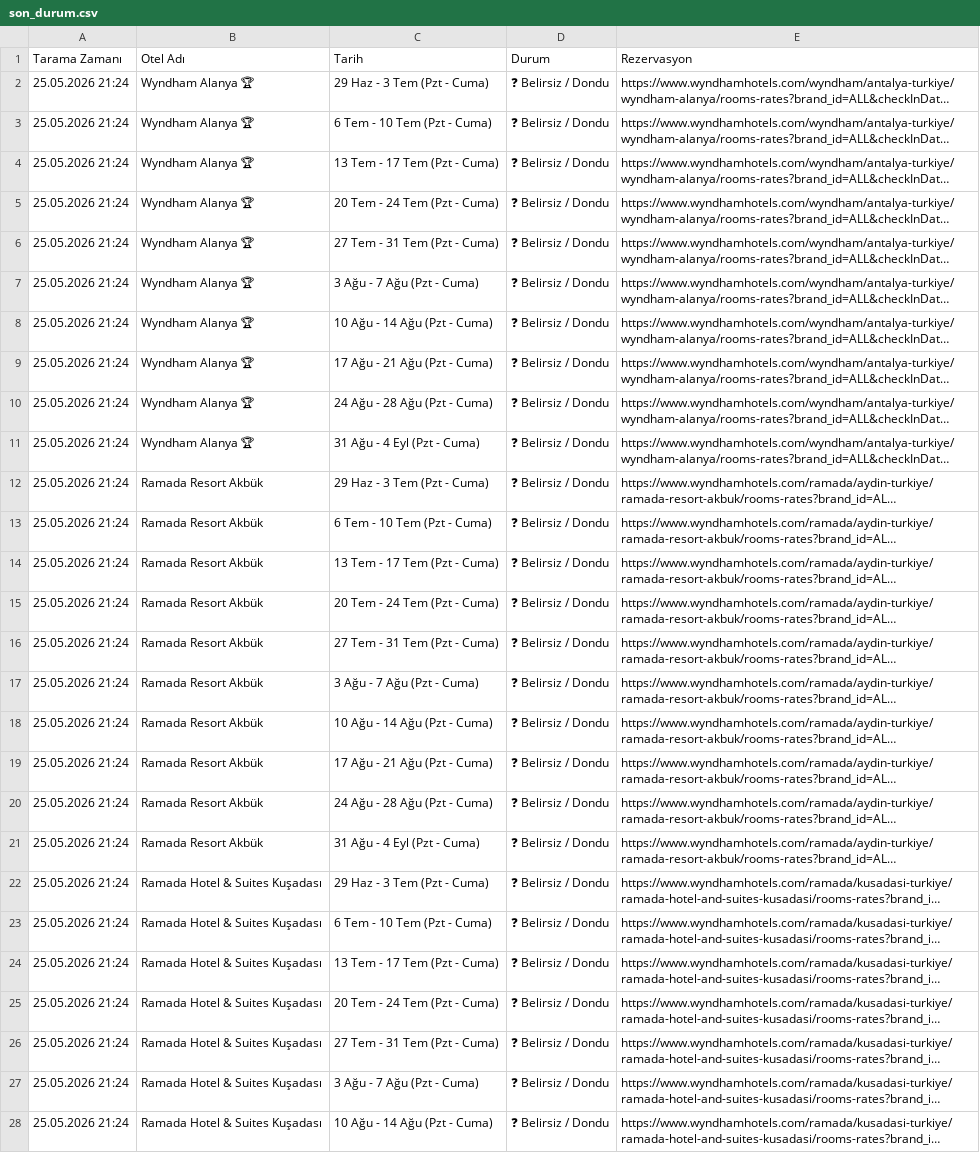
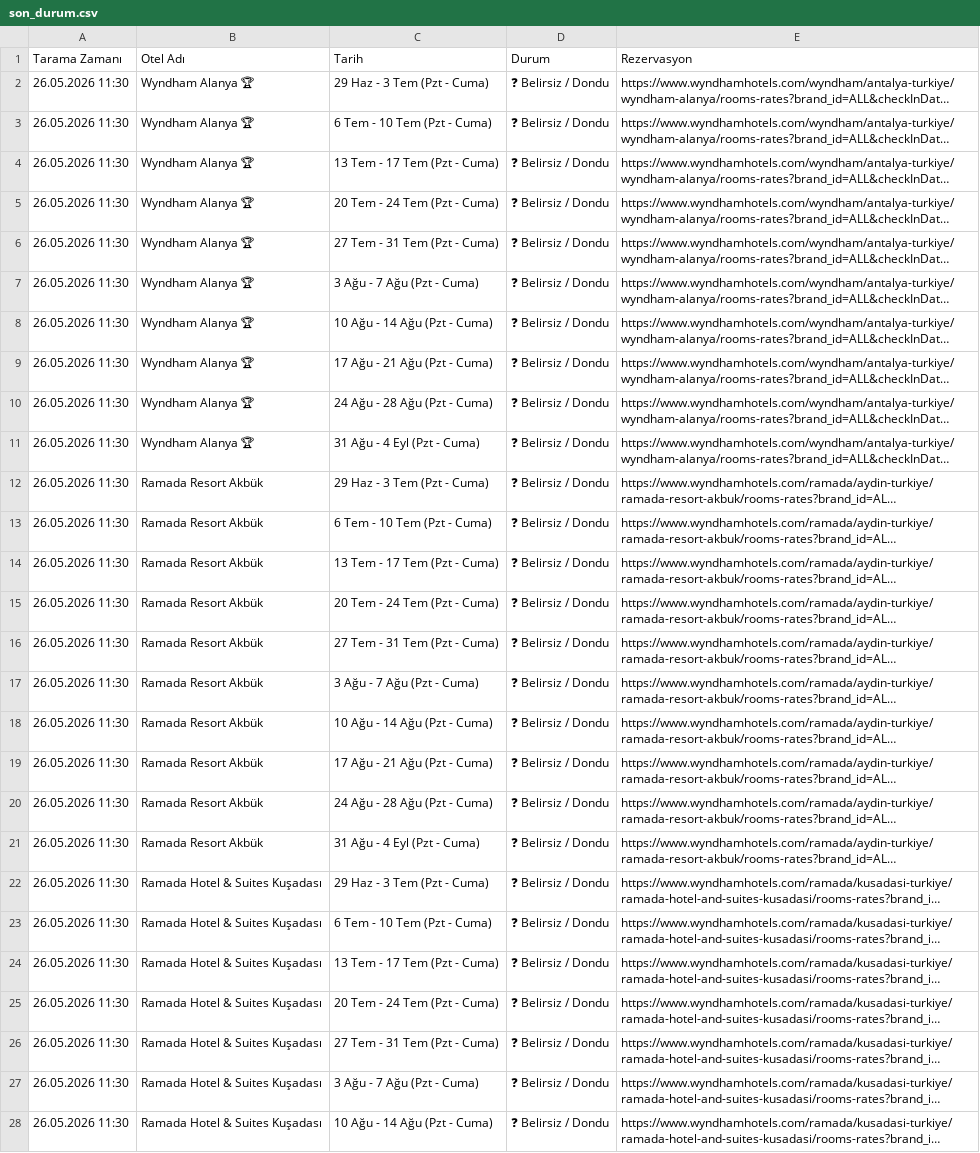
Before and after one commit to keremcelik089-alt/wyndham_bot_v4, a CSV file: son_durum.csv, drawn as a sheet; only a part is shown; long unchanged cells end in …; the diff covers the shown part only; the diff names each change by its address in the sheet, - before the commit and + after, or states it on an @@ line.

Commit message:
Otomatik Tarama Verileri Güncellendi

```diff
--- a/son_durum.csv
+++ b/son_durum.csv
-A2:A28 (Tarama Zamanı): 25.05.2026 21:24
+A2:A28 (Tarama Zamanı): 26.05.2026 11:30
```
Also changed, not shown: 63 edited cells elsewhere in this file.
